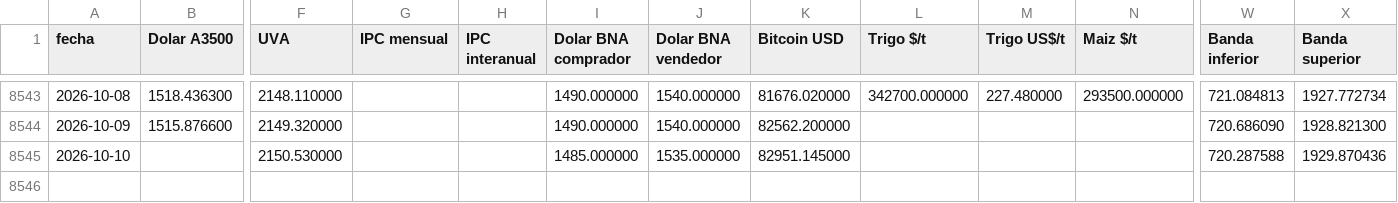
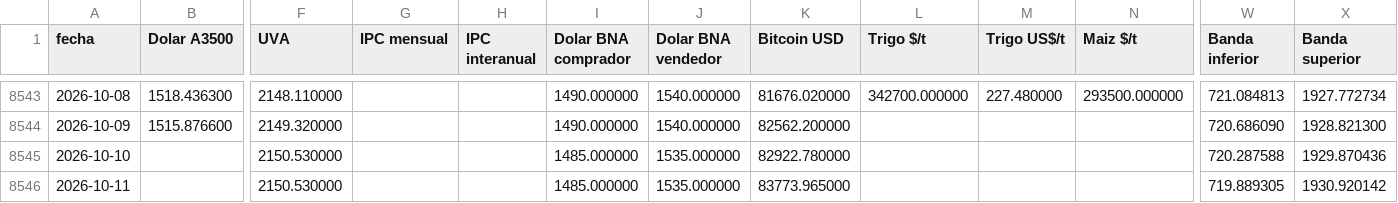
Before and after one commit to jamontedoro/panel-macro, a CSV file: datos/series.csv, drawn as a sheet; only a part is shown, gaps mark what is left out; rows hold the shown columns only; the diff names each change by its address in the sheet, - before the commit and + after, or states it on an @@ line.

```diff
--- a/datos/series.csv
+++ b/datos/series.csv
-K8545 (Bitcoin USD): 82951.145000
+K8545 (Bitcoin USD): 82922.780000
+row 8546: 2026-10-11 |  | 2150.530000 |  |  | 1485.000000 | 1535.000000 | 83773.965000 |  |  |  | 719.889305 | 1930.920142
```
Also changed, not shown: datos/control.csv, 1 other file.
